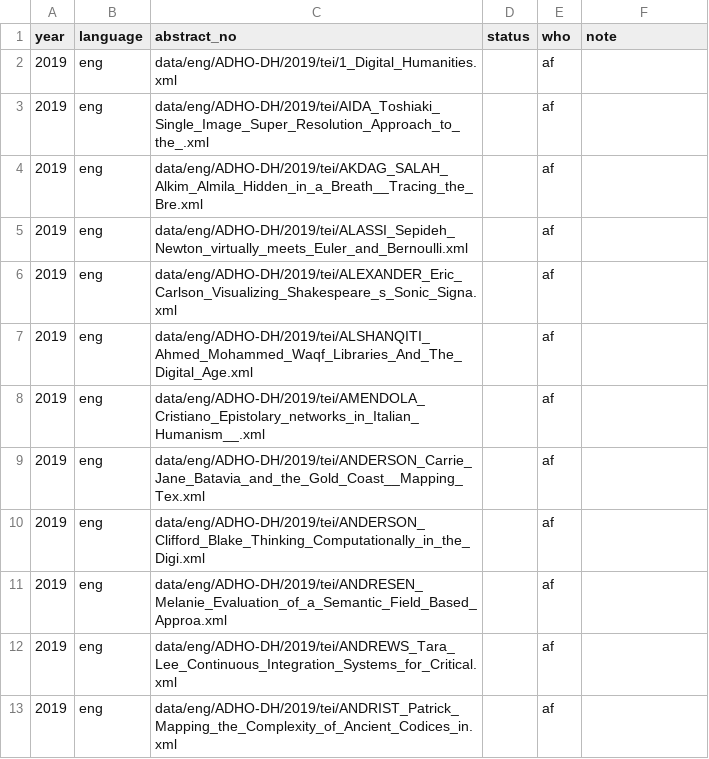
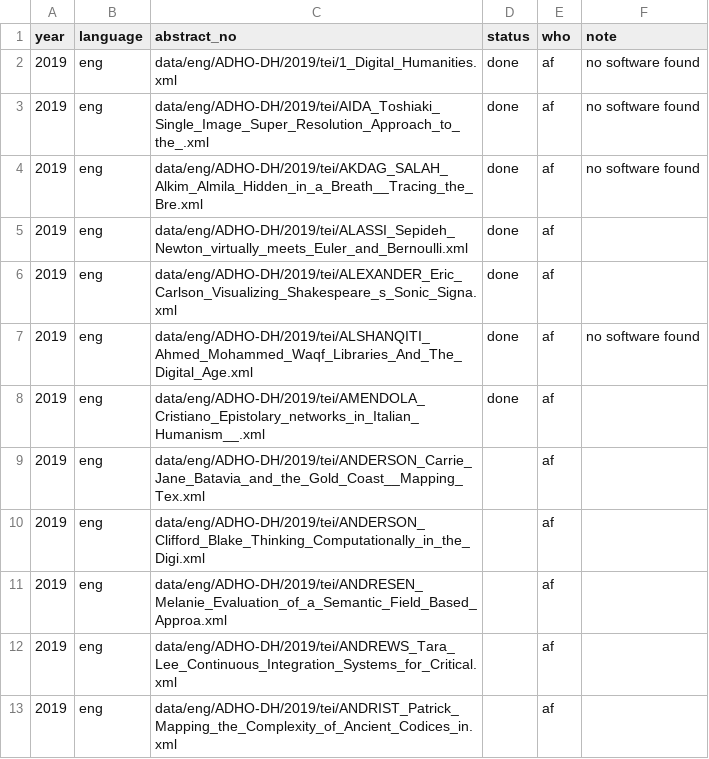
Before and after one commit to DH-RSE/software-citation, a CSV file: data/eng/ADHO-DH/2019/status.csv, drawn as a sheet; only a part is shown; the diff names each change by its address in the sheet, - before the commit and + after, or states it on an @@ line.

```diff
--- a/data/eng/ADHO-DH/2019/status.csv
+++ b/data/eng/ADHO-DH/2019/status.csv
-D2:D8 (status): (empty)
+D2:D8 (status): done
-F2:F4 (note): (empty)
+F2:F4 (note): no software found
-F7 (note): (empty)
+F7 (note): no software found
```
Also changed, not shown: 4 other files.
